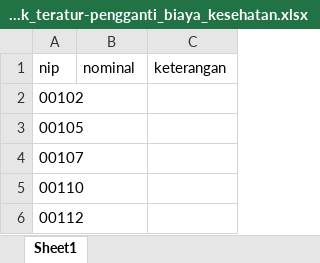
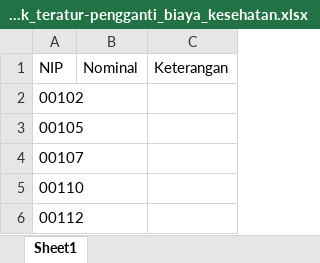
Before and after one commit to Bank-UMKM-Jawa-Timur/hcs, an Excel workbook: public/template_penghasilan_tidak_teratur-pengganti_biaya_kesehatan.xlsx, sheet Sheet1, drawn as a sheet; only a part is shown; values as stored, in another font and other column widths than the file's, no borders; removed rows and columns are numbered as before the commit, all else as after; the diff names each change by its address in the sheet, - before the commit and + after, or states it on an @@ line.

```diff
--- a/public/template_penghasilan_tidak_teratur-pengganti_biaya_kesehatan.xlsx (sheet Sheet1)
+++ b/public/template_penghasilan_tidak_teratur-pengganti_biaya_kesehatan.xlsx (sheet Sheet1)
-row 1: nip | nominal | keterangan
+row 1: NIP | Nominal | Keterangan
```
Also changed, not shown: public/template_penghasilan_tidak_teratur-uang_duka.xlsx, public/template_penghasilan_tidak_teratur.xlsx, 5 other files.
